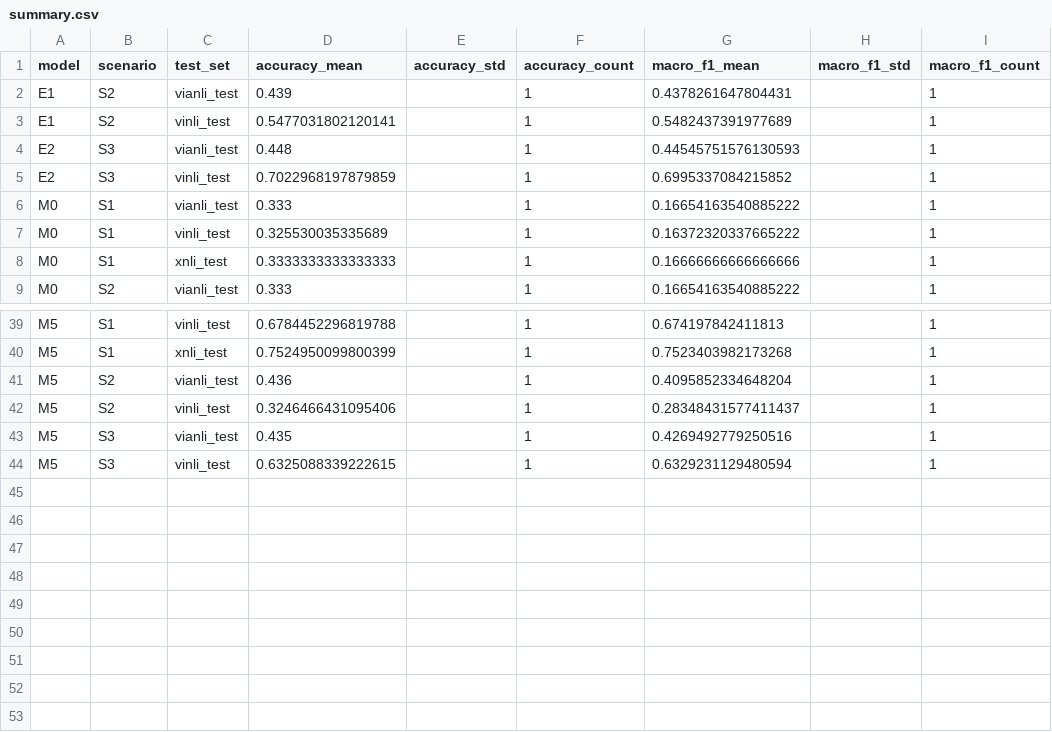
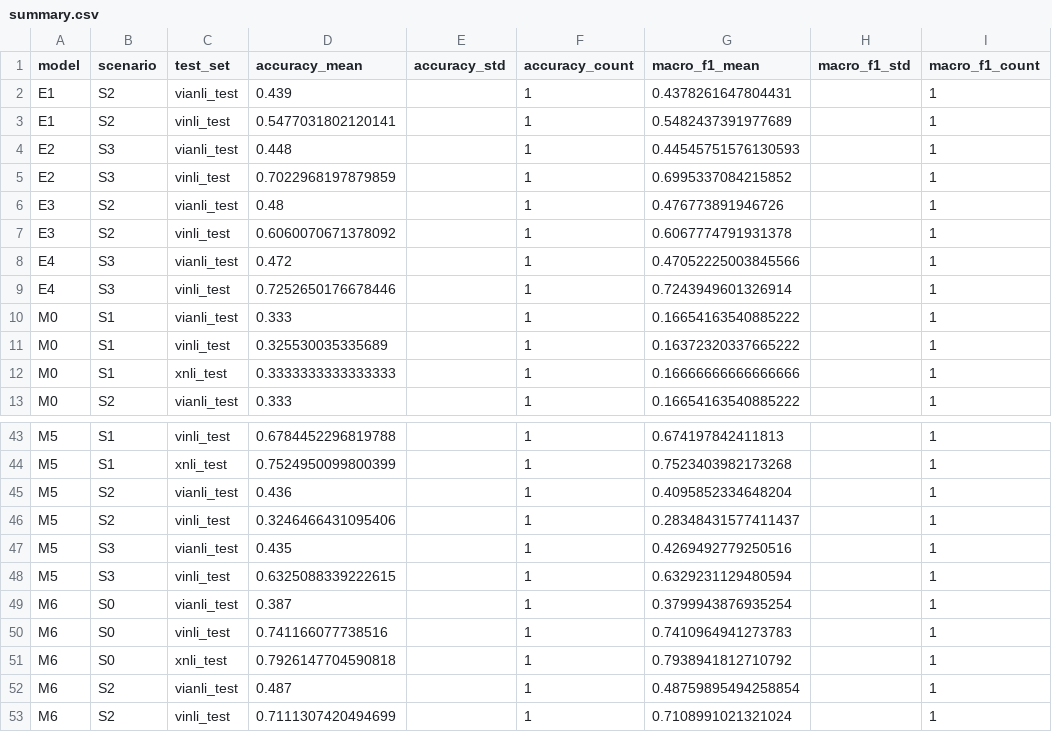
Before and after one commit to quanuiter/NLI, a CSV file: results/summary.csv, drawn as a sheet; only a part is shown, gaps mark what is left out; the diff names each change by its address in the sheet, - before the commit and + after, or states it on an @@ line.

```diff
--- a/results/summary.csv
+++ b/results/summary.csv
+row 6: E3 | S2 | vianli_test | 0.48 |  | 1 | 0.476773891946726 |  | 1
+row 7: E3 | S2 | vinli_test | 0.6060070671378092 |  | 1 | 0.6067774791931378 |  | 1
+row 8: E4 | S3 | vianli_test | 0.472 |  | 1 | 0.47052225003845566 |  | 1
+row 9: E4 | S3 | vinli_test | 0.7252650176678446 |  | 1 | 0.7243949601326914 |  | 1
+row 49: M6 | S0 | vianli_test | 0.387 |  | 1 | 0.3799943876935254 |  | 1
+row 50: M6 | S0 | vinli_test | 0.741166077738516 |  | 1 | 0.7410964941273783 |  | 1
+row 51: M6 | S0 | xnli_test | 0.7926147704590818 |  | 1 | 0.7938941812710792 |  | 1
+row 52: M6 | S2 | vianli_test | 0.487 |  | 1 | 0.48759895494258854 |  | 1
+row 53: M6 | S2 | vinli_test | 0.7111307420494699 |  | 1 | 0.7108991021321024 |  | 1
```
Also changed, not shown: results/analysis/loi_mau_co_dien_sai_phobert_dung.csv, results/analysis/loi_mau_moi_mo_hinh_deu_sai.csv, 45 other files.
